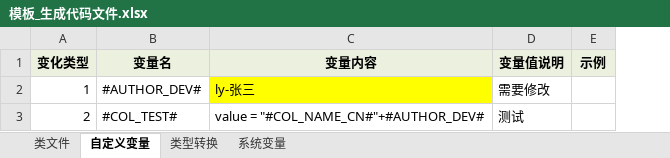
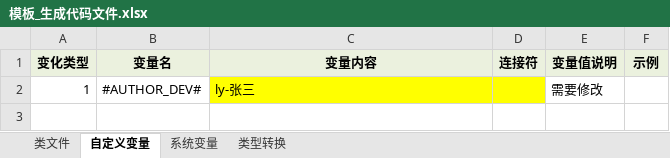
Before and after one commit to guo7892000/WorkHelper, an Excel workbook: 50_WorkTool/Breezee.WorkHelper.DBTool.UI/DataTemplate/DBTool/AutoFile/模板_生成代码文件.xlsx, sheet 自定义变量, drawn as a sheet; values as stored, in another font and other column widths than the file's, no borders; removed rows and columns are numbered as before the commit, all else as after; the diff names each change by its address in the sheet, - before the commit and + after, or states it on an @@ line.

```diff
--- a/50_WorkTool/Breezee.WorkHelper.DBTool.UI/DataTemplate/DBTool/AutoFile/模板_生成代码文件.xlsx (sheet 自定义变量)
+++ b/50_WorkTool/Breezee.WorkHelper.DBTool.UI/DataTemplate/DBTool/AutoFile/模板_生成代码文件.xlsx (sheet 自定义变量)
@@ sheet tab order changed: 类文件 | 自定义变量 | 系统变量 | 类型转换 @@
+column D (连接符), empty
-row 3: 2 | #COL_TEST# | value = "#COL_NAME_CN#"+#AUTHOR_DEV# | 测试
```
Also changed, not shown: sheet 系统变量, sheet 类文件, 8 other files.
